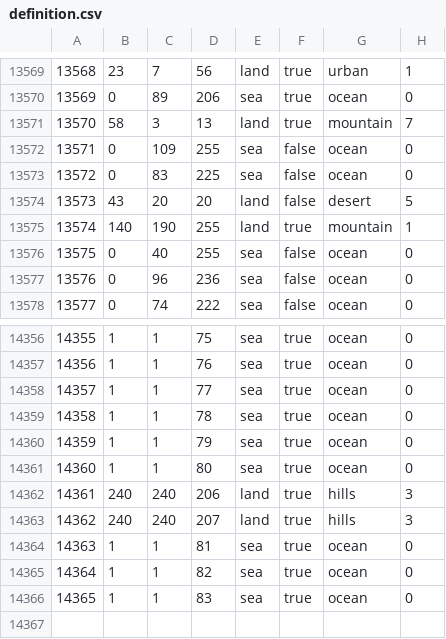
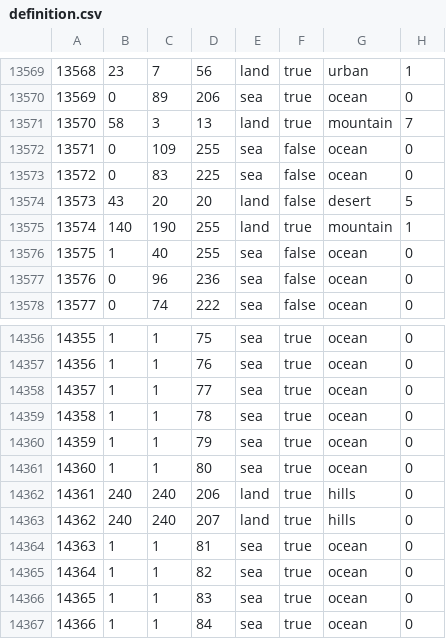
Before and after one commit to manzyuball/-mod, a CSV file: map/definition.csv, drawn as a sheet; only a part is shown, gaps mark what is left out.

```diff
--- a/map/definition.csv
+++ b/map/definition.csv
@@ -13575,3 +13575,3 @@
 13574;140;190;255;land;true;mountain;1
-13575;0;40;255;sea;false;ocean;0
+13575;1;40;255;sea;false;ocean;0
 13576;0;96;236;sea;false;ocean;0
@@ -14361,4 +14361,4 @@
 14360;1;1;80;sea;true;ocean;0
-14361;240;240;206;land;true;hills;3
-14362;240;240;207;land;true;hills;3
+14361;240;240;206;land;true;hills;0
+14362;240;240;207;land;true;hills;0
 14363;1;1;81;sea;true;ocean;0
@@ -14366 +14366,2 @@
 14365;1;1;83;sea;true;ocean;0
+14366;1;1;84;sea;true;ocean;0
```
Also changed, not shown: 9 other files.
